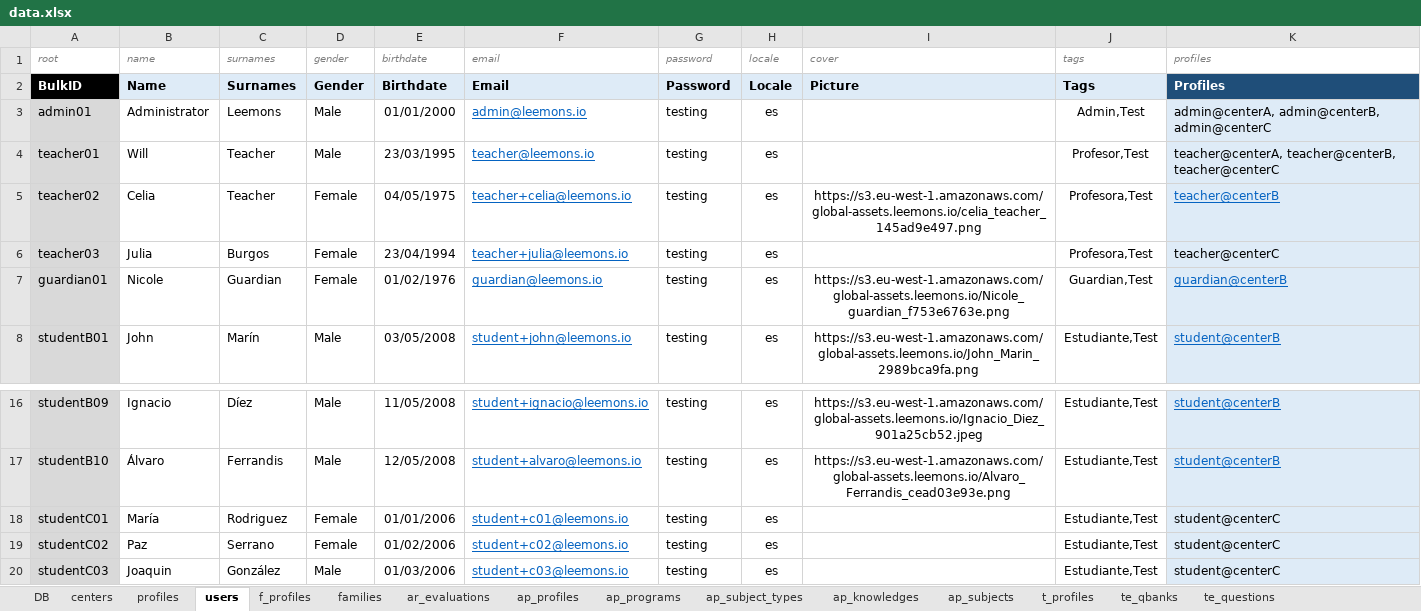
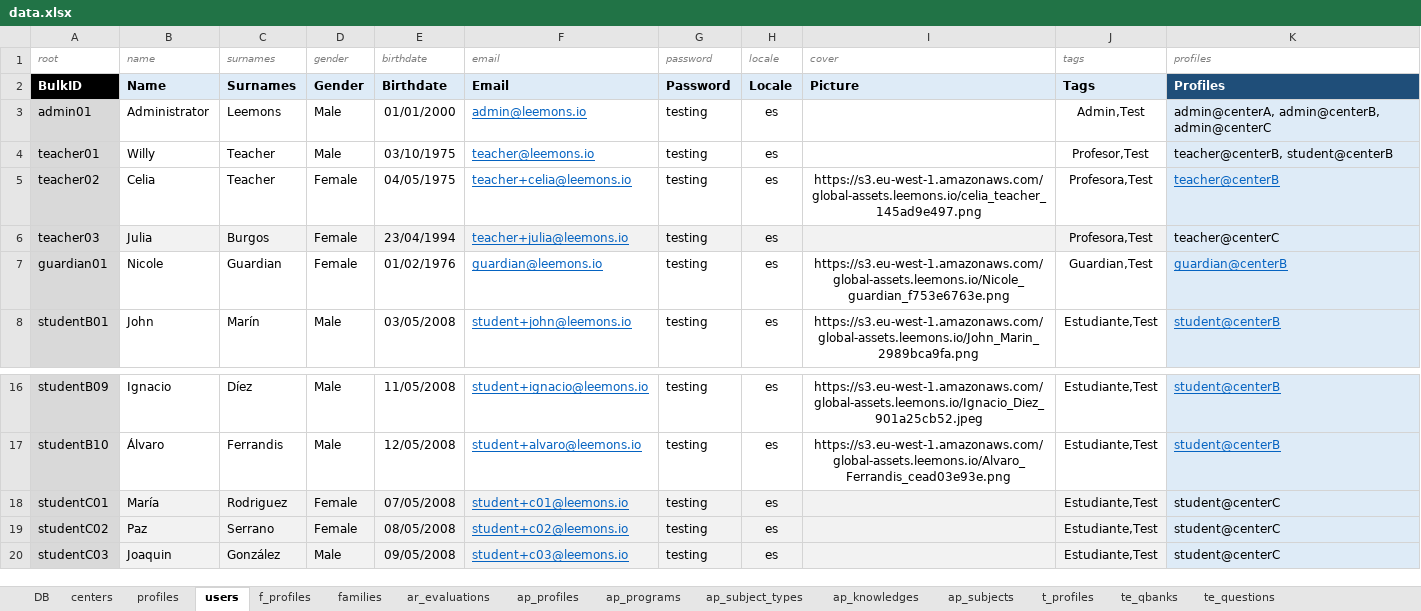
Before and after one commit to leemonade/leemons, an Excel workbook: packages/leemons-plugin-mvp-template/src/bulk/data.xlsx, sheet users, drawn as a sheet; only a part is shown, gaps mark what is left out; values as stored, in another font and other column widths than the file's, no borders; the diff names each change by its address in the sheet, - before the commit and + after, or states it on an @@ line.

Commit message:
CHANGED: Some menuItem permissions to handle Students

```diff
--- a/packages/leemons-plugin-mvp-template/src/bulk/data.xlsx (sheet users)
+++ b/packages/leemons-plugin-mvp-template/src/bulk/data.xlsx (sheet users)
-B4 (name): Will
+B4 (name): Willy
-E4 (birthdate): 23/03/1995
+E4 (birthdate): 03/10/1975
-K4 (profiles): teacher@centerA, teacher@centerB, teacher@centerC
+K4 (profiles): teacher@centerB, student@centerB
-B6:J6 fill: none
+B6:J6 fill: #F2F2F2
-B18:J20 fill: none
+B18:J20 fill: #F2F2F2
-E18 (birthdate): 01/01/2006
+E18 (birthdate): 07/05/2008
-E19 (birthdate): 01/02/2006
+E19 (birthdate): 08/05/2008
-E20 (birthdate): 01/03/2006
+E20 (birthdate): 09/05/2008
```
Also changed, not shown: sheet profiles, sheet centers, formulas that keep their value, 5 other files.
